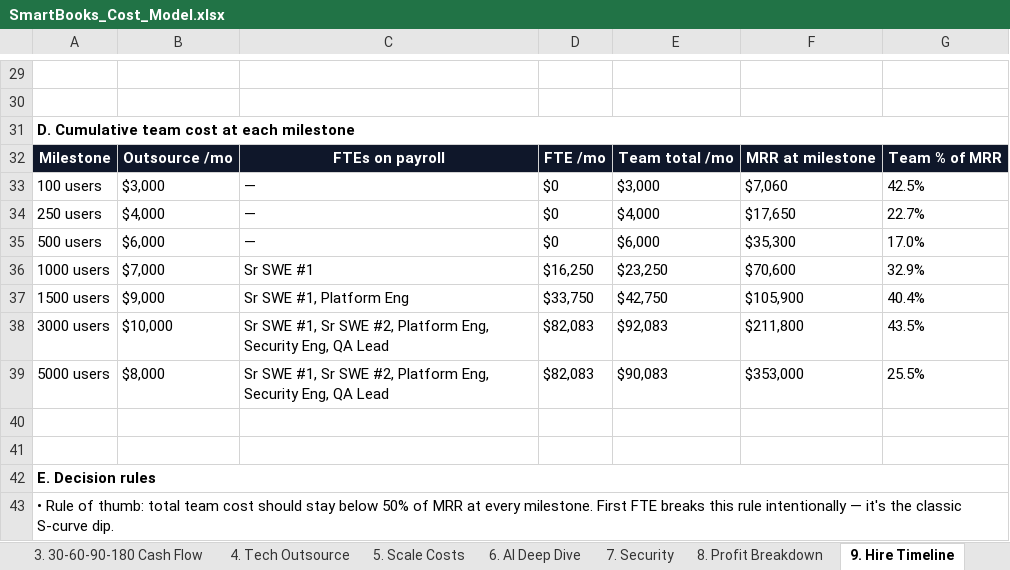
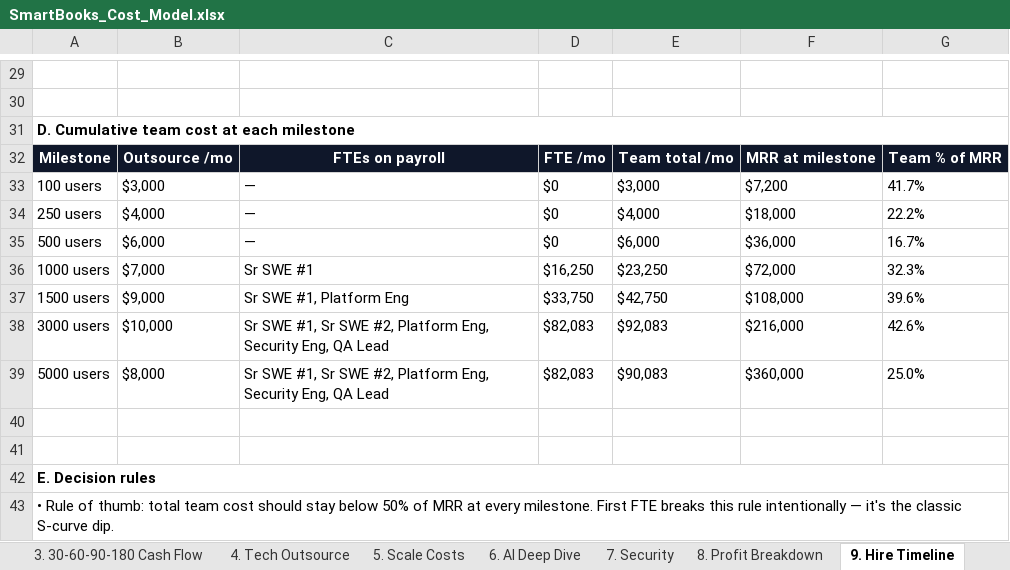
Before and after one commit to soleproject/accountingapp, an Excel workbook: frontend/public/downloads/SmartBooks_Cost_Model.xlsx, sheet 9. Hire Timeline, drawn as a sheet; only a part is shown, gaps mark what is left out; values as stored, in another font and other column widths than the file's, no borders; the diff names each change by its address in the sheet, - before the commit and + after, or states it on an @@ line.

```diff
--- a/frontend/public/downloads/SmartBooks_Cost_Model.xlsx (sheet 9. Hire Timeline)
+++ b/frontend/public/downloads/SmartBooks_Cost_Model.xlsx (sheet 9. Hire Timeline)
-F33: $7,060
+F33: $7,200
-G33: 42.5%
+G33: 41.7%
-F34: $17,650
+F34: $18,000
-G34: 22.7%
+G34: 22.2%
-F35: $35,300
+F35: $36,000
-G35: 17.0%
+G35: 16.7%
-F36: $70,600
+F36: $72,000
-G36: 32.9%
+G36: 32.3%
-F37: $105,900
+F37: $108,000
-G37: 40.4%
+G37: 39.6%
-F38: $211,800
+F38: $216,000
-G38: 43.5%
+G38: 42.6%
-F39: $353,000
+F39: $360,000
-G39: 25.5%
+G39: 25.0%
```
Also changed, not shown: sheet 8. Profit Breakdown, sheet 7. Security, sheet 1. Summary, sheet 3. 30-60-90-180 Cash Flow, 1 other file.
